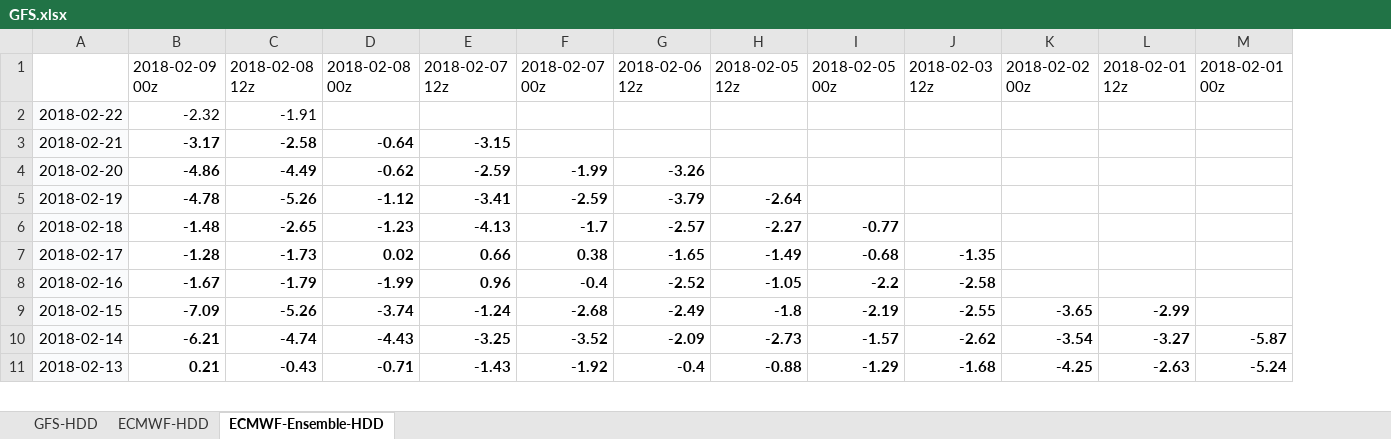
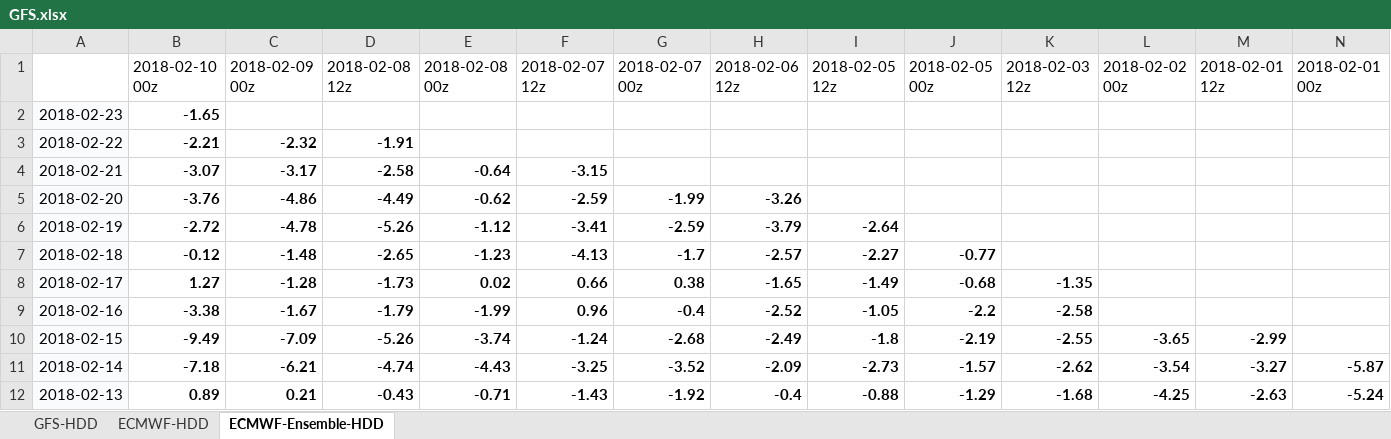
Before and after one commit to shuowenwei/TradingPlans, an Excel workbook: GFS/GFS.xlsx, sheet ECMWF-Ensemble-HDD, drawn as a sheet; only a part is shown; values as stored, in another font and other column widths than the file's, no borders; conditional formats not drawn; addresses are those after the commit; rows hold the shown columns only; the diff names each change by its address in the sheet, - before the commit and + after, or states it on an @@ line.

```diff
--- a/GFS/GFS.xlsx (sheet ECMWF-Ensemble-HDD)
+++ b/GFS/GFS.xlsx (sheet ECMWF-Ensemble-HDD)
+column B, row 1: 2018-02-10 00z; rows 3-12: -2.21 | -3.07 | -3.76 | -2.72 | -0.12 | 1.27 | -3.38 | -9.49 | -7.18 | 0.89
+row 2: 2018-02-23 | -1.65
-C3:D3 bold: off
+C3:D3 bold: on
```
Also changed, not shown: sheet GFS-HDD, sheet ECMWF-HDD, formulas that keep their value.
